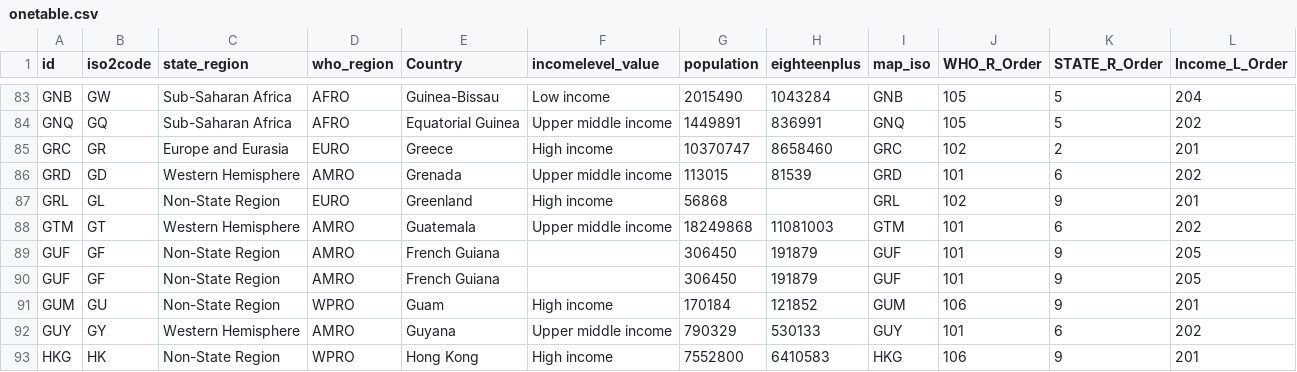
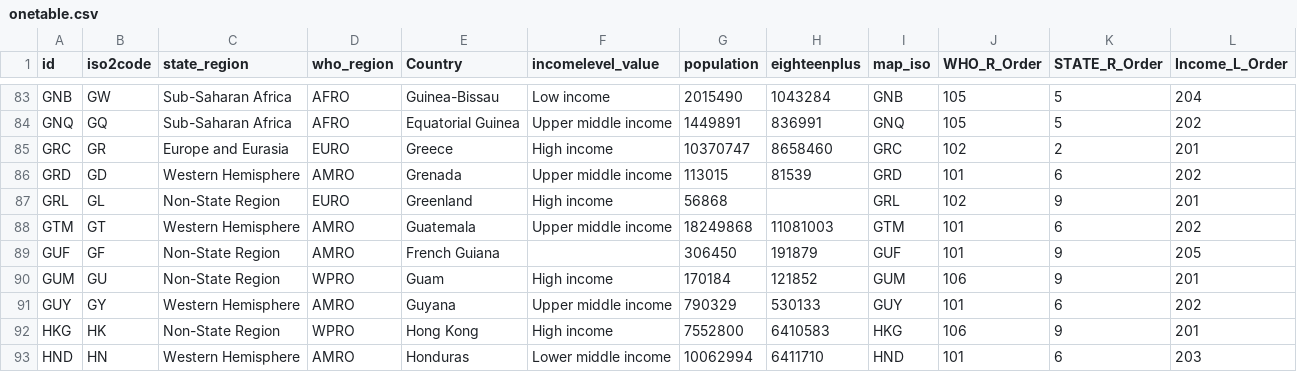
Before and after one commit to als329/ITF_Power_BI-1, a CSV file: itf_dashboard/output/onetable.csv, drawn as a sheet; only a part is shown, gaps mark what is left out; the shorter side is filled out with more unchanged rows.

```diff
--- a/itf_dashboard/output/onetable.csv
+++ b/itf_dashboard/output/onetable.csv
@@ -89,3 +89,2 @@ GTM,GT,Western Hemisphere,AMRO,Guatemala,Upper middle income,18249868,11081003,G
 GUF,GF,Non-State Region,AMRO,French Guiana,,306450,191879,GUF,101,9,205
-GUF,GF,Non-State Region,AMRO,French Guiana,,306450,191879,GUF,101,9,205
 GUM,GU,Non-State Region,WPRO,Guam,High income,170184,121852,GUM,106,9,201
```
Also changed, not shown: itf_dashboard/output/preferred_testpos7.csv, itf_dashboard/output/preferred_tests14.csv, 5 other files.
